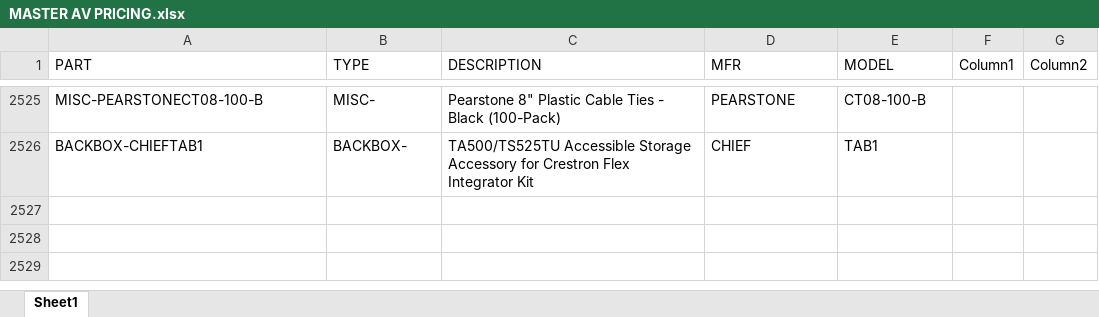
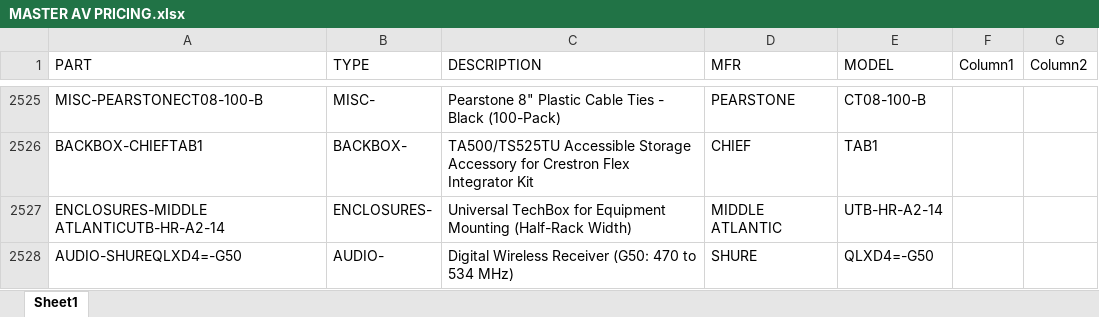
Before and after one commit to bruceb85/av_equipment_list, an Excel workbook: MASTER AV PRICING.xlsx, sheet Sheet1, drawn as a sheet; only a part is shown, gaps mark what is left out; values as stored, in another font and other column widths than the file's, no borders; conditional formats and table styles not drawn; the diff names each change by its address in the sheet, - before the commit and + after, or states it on an @@ line.

Commit message:
Update MASTER AV PRICING.xlsx

```diff
--- a/MASTER AV PRICING.xlsx (sheet Sheet1)
+++ b/MASTER AV PRICING.xlsx (sheet Sheet1)
+row 2527: ENCLOSURES-MIDDLE ATLANTICUTB-HR-A2-14 | ENCLOSURES- | Universal TechBox for Equipment Mounting (Half-Rack Width) | MIDDLE ATLANTIC | UTB-HR-A2-14
+row 2528: AUDIO-SHUREQLXD4=-G50 | AUDIO- | Digital Wireless Receiver (G50: 470 to 534 MHz) | SHURE | QLXD4=-G50
```
